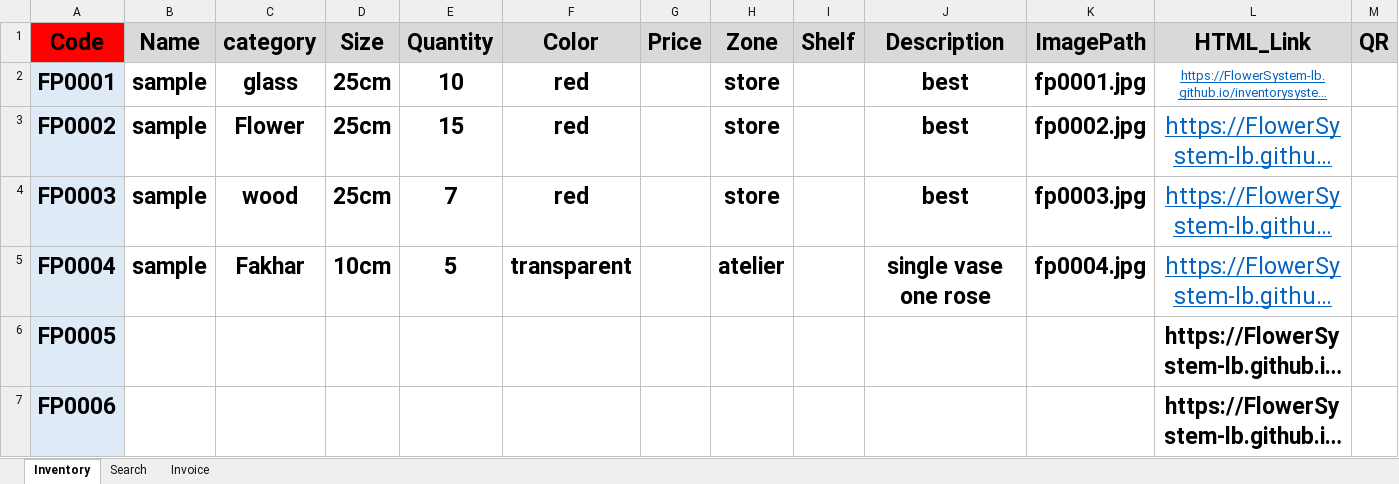
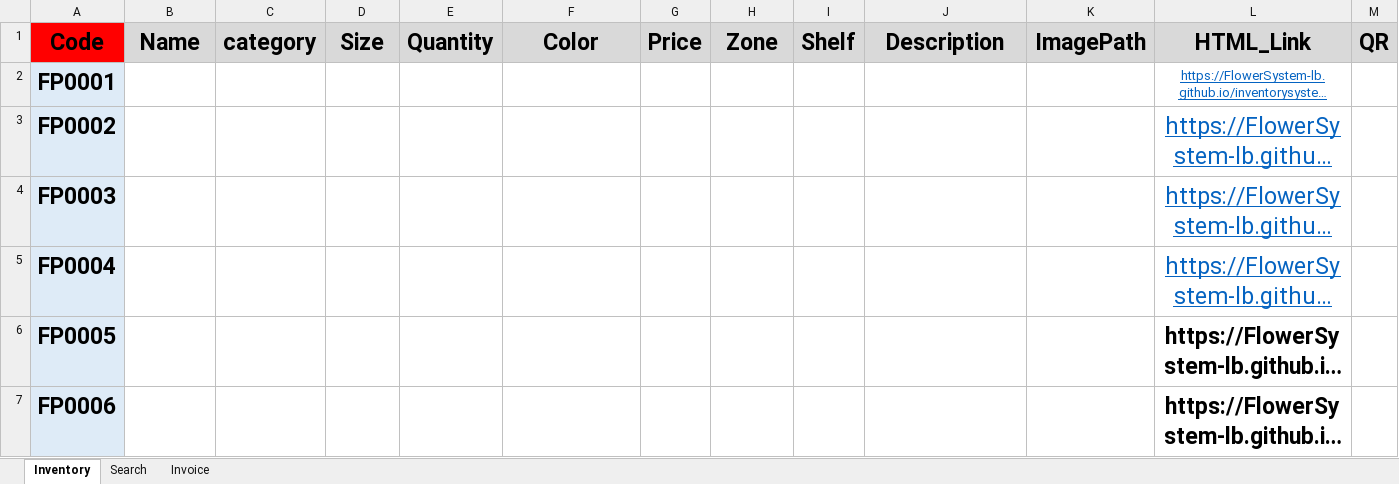
Before and after one commit to FlowerSystem-lb/inventorysystem, an Excel workbook: Inventory.xlsm, sheet Inventory, drawn as a sheet; only a part is shown; long unchanged cells end in …; values as stored, in another font and other column widths than the file's, no borders; charts and pictures not drawn; the diff names each change by its address in the sheet, - before the commit and + after, or states it on an @@ line.

```diff
--- a/Inventory.xlsm (sheet Inventory)
+++ b/Inventory.xlsm (sheet Inventory)
-B2:B5: sample
+B2:B5: (empty)
-C2: glass
+C2: (empty)
-D2:D4: 25cm
+D2:D4: (empty)
-E2: 10
+E2: (empty)
-F2:F4: red
+F2:F4: (empty)
-H2:H4: store
+H2:H4: (empty)
-J2:J4: best
+J2:J4: (empty)
-K2: fp0001.jpg
+K2: (empty)
-C3: Flower
+C3: (empty)
-E3: 15
+E3: (empty)
-K3: fp0002.jpg
+K3: (empty)
-C4: wood
+C4: (empty)
-E4: 7
+E4: (empty)
-K4: fp0003.jpg
+K4: (empty)
-C5: Fakhar
+C5: (empty)
-D5: 10cm
+D5: (empty)
-E5: 5
+E5: (empty)
-F5: transparent
+F5: (empty)
-H5: atelier
+H5: (empty)
-J5: single vase one rose
+J5: (empty)
-K5: fp0004.jpg
+K5: (empty)
```
Also changed, not shown: sheet Search, sheet Invoice, 51 other files.
